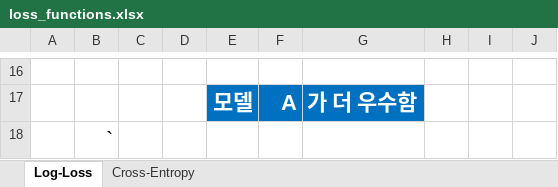
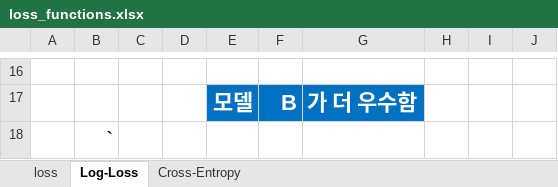
Before and after one commit to ancestor9/mathematics-for-machine-learning, an Excel workbook: excel/loss_functions.xlsx, sheet Log-Loss, drawn as a sheet; only a part is shown, gaps mark what is left out; values as stored, in another font and other column widths than the file's, no borders; charts and pictures not drawn; the diff covers the shown part only; the diff names each change by its address in the sheet, - before the commit and + after, or states it on an @@ line.

```diff
--- a/excel/loss_functions.xlsx (sheet Log-Loss)
+++ b/excel/loss_functions.xlsx (sheet Log-Loss)
+sheet tab: loss
-F17: A
+F17: B
```
Also changed, not shown: 7 added rows, 7 removed rows and 21 edited cells elsewhere in this sheet, sheet Cross-Entropy, formulas that keep their value, charts or pictures.
